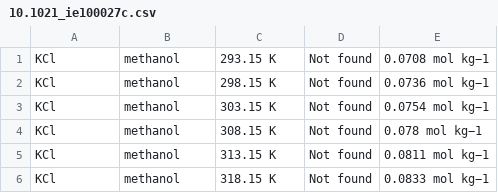
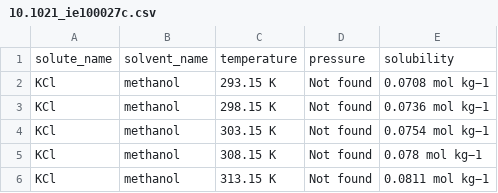
Before and after one commit to sci-assess/SciAssess, a CSV file: SciAssess_library/csv/OrganicMaterial/Electrolytes/10.1021_ie100027c.csv, drawn as a sheet; only a part is shown; the shorter side is filled out with more unchanged rows; the diff names each change by its address in the sheet, - before the commit and + after, or states it on an @@ line.

```diff
--- a/SciAssess_library/csv/OrganicMaterial/Electrolytes/10.1021_ie100027c.csv
+++ b/SciAssess_library/csv/OrganicMaterial/Electrolytes/10.1021_ie100027c.csv
+row 1: solute_name | solvent_name | temperature | pressure | solubility
```
Also changed, not shown: SciAssess_library/csv/OrganicMaterial/Electrolytes/10.1021_je9007958.csv, 5 other files.
